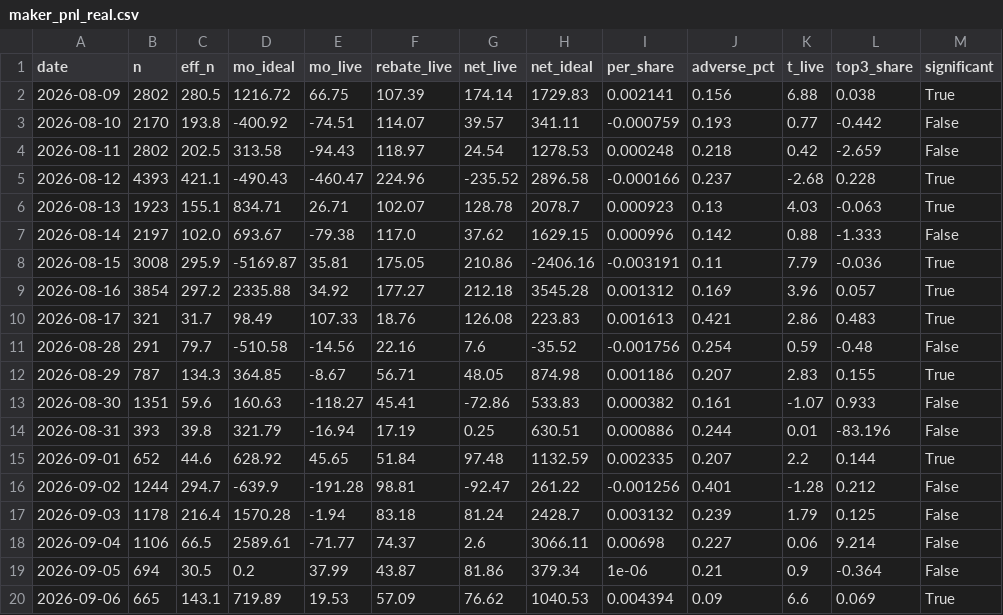
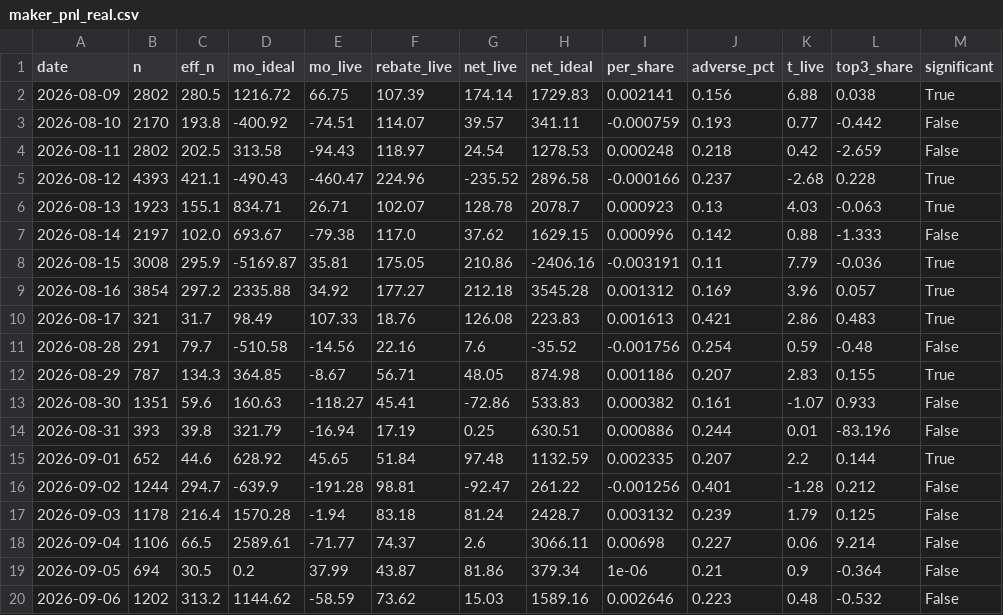
Before and after one commit to Savi-Swar/desk, a CSV file: collected/maker_pnl_real.csv, drawn as a sheet.

```diff
--- a/collected/maker_pnl_real.csv
+++ b/collected/maker_pnl_real.csv
@@ -19,2 +19,2 @@ date,n,eff_n,mo_ideal,mo_live,rebate_live,net_live,net_ideal,per_share,adverse_p
 2026-09-05,694,30.5,0.2,37.99,43.87,81.86,379.34,1e-06,0.21,0.9,-0.364,False
-2026-09-06,665,143.1,719.89,19.53,57.09,76.62,1040.53,0.004394,0.09,6.6,0.069,True
+2026-09-06,1202,313.2,1144.62,-58.59,73.62,15.03,1589.16,0.002646,0.223,0.48,-0.532,False
```
Also changed, not shown: 1 other file.
